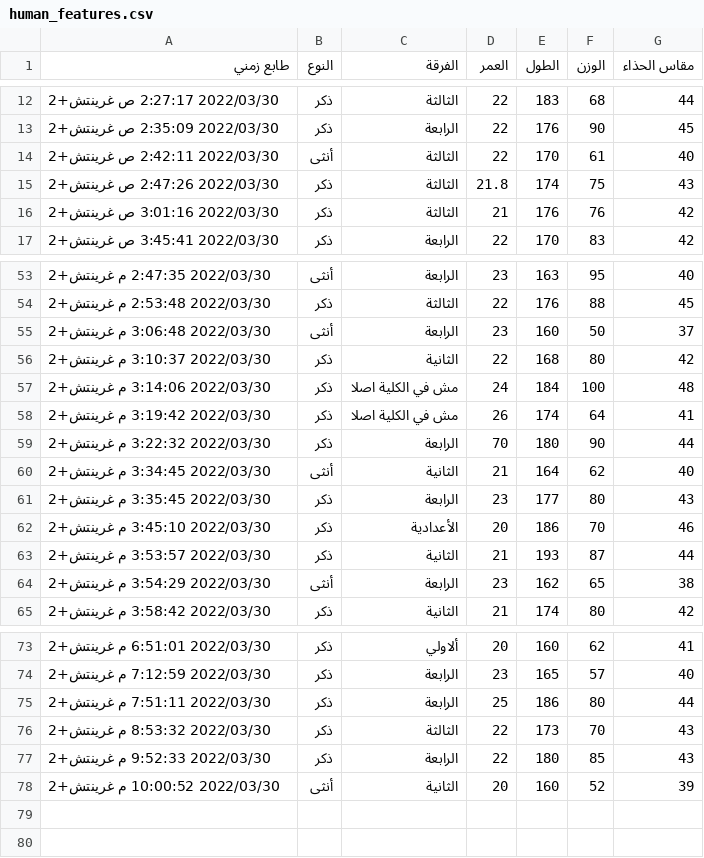
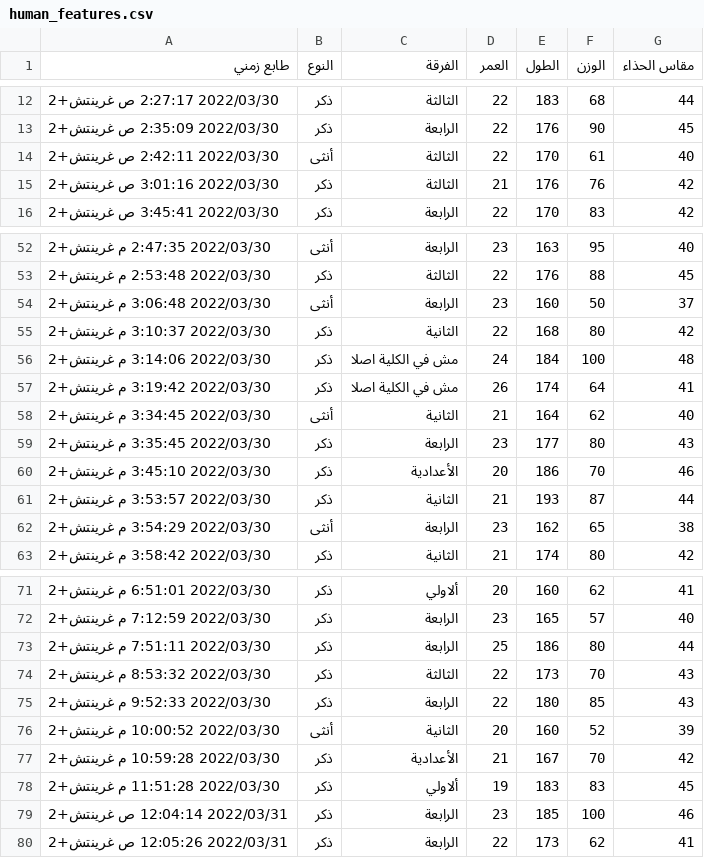
Before and after one commit to Alshafei2430/ML_CRC, a CSV file: human_features.csv, drawn as a sheet; only a part is shown, gaps mark what is left out; removed rows and columns are numbered as before the commit, all else as after; the diff names each change by its address in the sheet, - before the commit and + after, or states it on an @@ line.

Commit message:
dataset update v1.1
removed 2 rows with illogical values.
added 4 new rows.

```diff
--- a/human_features.csv
+++ b/human_features.csv
-row 15: 2022/03/30 2:47:26 ص غرينتش+2 | ذكر | الثالثة | 21.8 | 174 | 75 | 43
-row 59: 2022/03/30 3:22:32 م غرينتش+2 | ذكر | الرابعة | 70 | 180 | 90 | 44
+row 77: 2022/03/30 10:59:28 م غرينتش+2 | ذكر | الأعدادية | 21 | 167 | 70 | 42
+row 78: 2022/03/30 11:51:28 م غرينتش+2 | ذكر | ألاولي | 19 | 183 | 83 | 45
+row 79: 2022/03/31 12:04:14 ص غرينتش+2 | ذكر | الرابعة | 23 | 185 | 100 | 46
+row 80: 2022/03/31 12:05:26 ص غرينتش+2 | ذكر | الرابعة | 22 | 173 | 62 | 41
```
